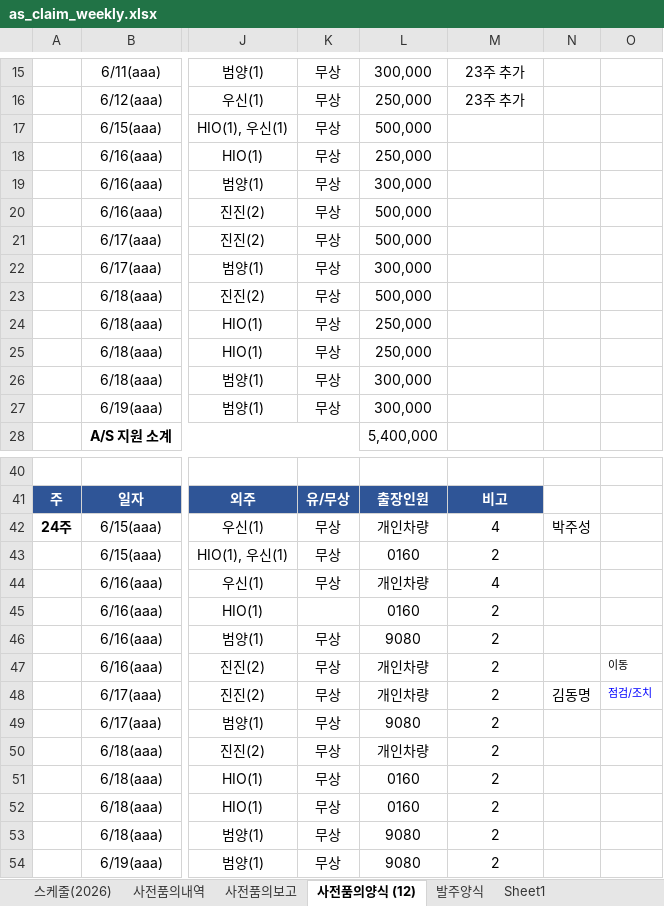
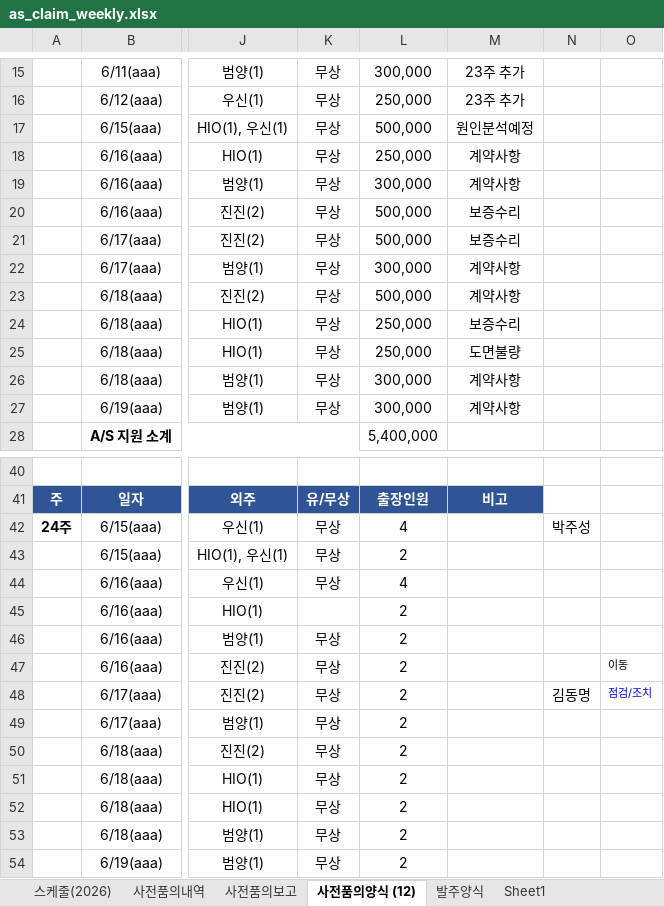
Before and after one commit to andaiga-create/weekly-schedule, an Excel workbook: as_claim_weekly.xlsx, sheet 사전품의양식 (12), drawn as a sheet; only a part is shown, gaps mark what is left out; values as stored, in another font and other column widths than the file's, no borders; the diff names each change by its address in the sheet, - before the commit and + after, or states it on an @@ line.

Commit message:
Auto update: 2026-06-12(금) 15:00:03.02

```diff
--- a/as_claim_weekly.xlsx (sheet 사전품의양식 (12))
+++ b/as_claim_weekly.xlsx (sheet 사전품의양식 (12))
-M17: (empty)
+M17: 원인분석예정
-M18:M19: (empty)
+M18:M19: 계약사항
-M20:M21: (empty)
+M20:M21: 보증수리
-M22:M23: (empty)
+M22:M23: 계약사항
-M24: (empty)
+M24: 보증수리
-M25: (empty)
+M25: 도면불량
-M26:M27: (empty)
+M26:M27: 계약사항
-L42: 개인차량
+L42: 4
-M42: 4
+M42: (empty)
-L43: 0160
+L43: 2
-M43: 2
+M43: (empty)
-L44: 개인차량
+L44: 4
-M44: 4
+M44: (empty)
-L45: 0160
+L45: 2
-M45:M54: 2
+M45:M54: (empty)
-L46: 9080
+L46: 2
-L47:L48: 개인차량
+L47:L48: 2
-L49: 9080
+L49: 2
-L50: 개인차량
+L50: 2
-L51:L52: 0160
+L51:L52: 2
-L53:L54: 9080
+L53:L54: 2
```
Also changed, not shown: sheet 사전품의보고.
